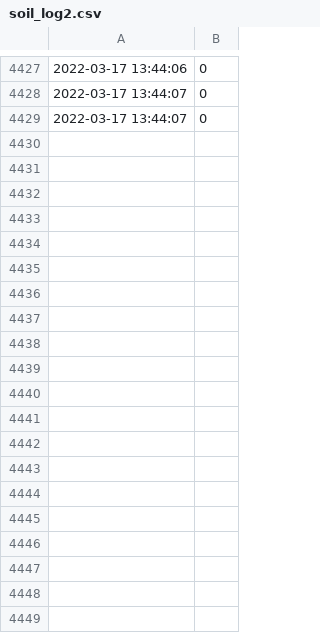
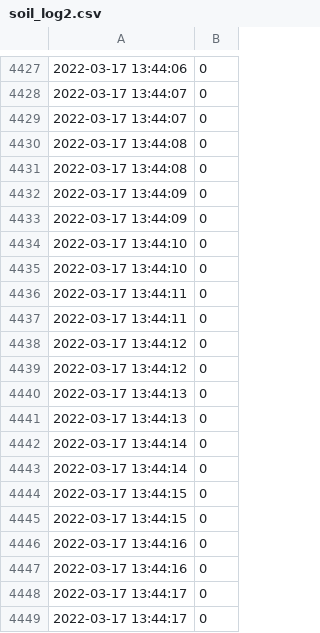
Before and after one commit to MrArgon39/PiPlantAssignment, a CSV file: Component Test Code/soil_log2.csv, drawn as a sheet; only a part is shown, gaps mark what is left out; the diff covers the shown part only.

```diff
--- a/Component Test Code/soil_log2.csv
+++ b/Component Test Code/soil_log2.csv
@@ -4429 +4429,21 @@
 2022-03-17  13:44:07,0
+2022-03-17  13:44:08,0
+2022-03-17  13:44:08,0
+2022-03-17  13:44:09,0
+2022-03-17  13:44:09,0
+2022-03-17  13:44:10,0
+2022-03-17  13:44:10,0
+2022-03-17  13:44:11,0
+2022-03-17  13:44:11,0
+2022-03-17  13:44:12,0
+2022-03-17  13:44:12,0
+2022-03-17  13:44:13,0
+2022-03-17  13:44:13,0
+2022-03-17  13:44:14,0
+2022-03-17  13:44:14,0
+2022-03-17  13:44:15,0
+2022-03-17  13:44:15,0
+2022-03-17  13:44:16,0
+2022-03-17  13:44:16,0
+2022-03-17  13:44:17,0
+2022-03-17  13:44:17,0
```
Also changed, not shown: 30 added rows elsewhere in this file, 1 other file.
